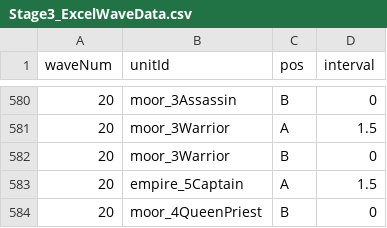
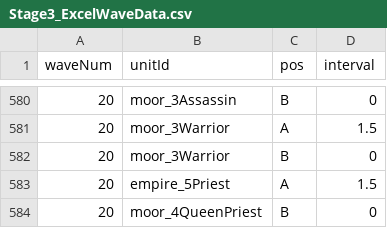
Before and after one commit to Team-Custos/Project_UndyingDefense, a CSV file: Assets/Stage3_ExcelWaveData.csv, drawn as a sheet; only a part is shown, gaps mark what is left out.

Commit message:
260724
- 메인 화면 남원성 페이지 활성화
- 남원성 Wave Data에 태양의 신관 추가

```diff
--- a/Assets/Stage3_ExcelWaveData.csv
+++ b/Assets/Stage3_ExcelWaveData.csv
@@ -582,3 +582,3 @@
 20,moor_3Warrior,B,0
-20,empire_5Captain,A,1.5
+20,empire_5Priest,A,1.5
 20,moor_4QueenPriest,B,0
```
Also changed, not shown: 2 other files.
